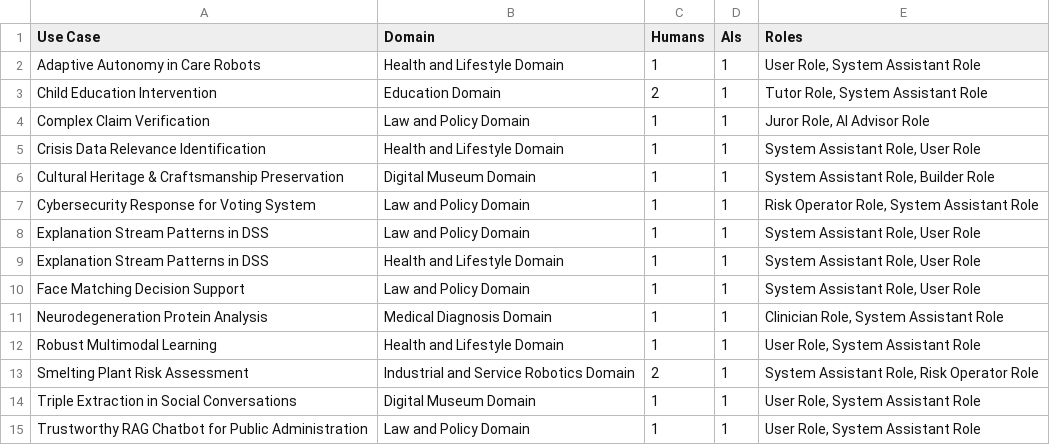
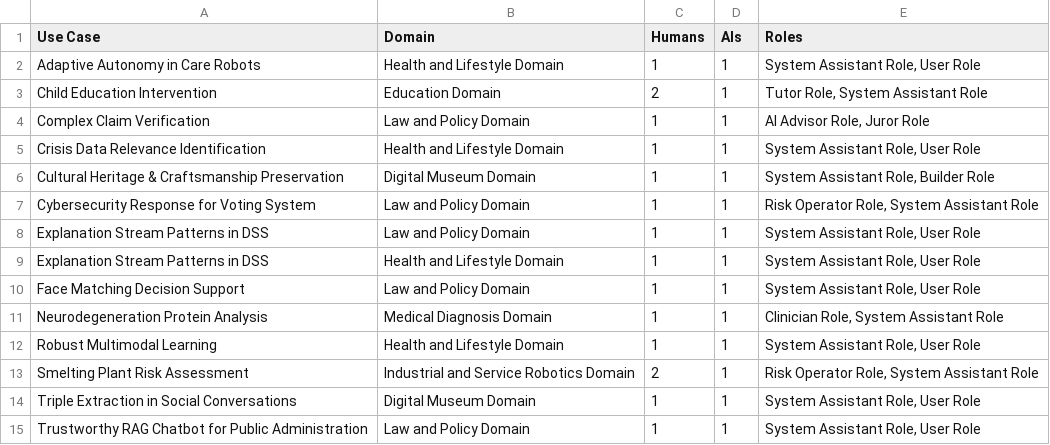
Before and after one commit to Czesare/Knowledge-graphs-project, a CSV file: output/queries/q1_team_composition.csv, drawn as a sheet.

```diff
--- a/output/queries/q1_team_composition.csv
+++ b/output/queries/q1_team_composition.csv
@@ -1,5 +1,5 @@
 Use Case,Domain,Humans,AIs,Roles
-Adaptive Autonomy in Care Robots,Health and Lifestyle Domain,1,1,"User Role, System Assistant Role"
+Adaptive Autonomy in Care Robots,Health and Lifestyle Domain,1,1,"System Assistant Role, User Role"
 Child Education Intervention,Education Domain,2,1,"Tutor Role, System Assistant Role"
-Complex Claim Verification,Law and Policy Domain,1,1,"Juror Role, AI Advisor Role"
+Complex Claim Verification,Law and Policy Domain,1,1,"AI Advisor Role, Juror Role"
 Crisis Data Relevance Identification,Health and Lifestyle Domain,1,1,"System Assistant Role, User Role"
@@ -11,5 +11,5 @@ Face Matching Decision Support,Law and Policy Domain,1,1,"System Assistant Role,
 Neurodegeneration Protein Analysis,Medical Diagnosis Domain,1,1,"Clinician Role, System Assistant Role"
-Robust Multimodal Learning,Health and Lifestyle Domain,1,1,"User Role, System Assistant Role"
-Smelting Plant Risk Assessment,Industrial and Service Robotics Domain,2,1,"System Assistant Role, Risk Operator Role"
-Triple Extraction in Social Conversations,Digital Museum Domain,1,1,"User Role, System Assistant Role"
-Trustworthy RAG Chatbot for Public Administration,Law and Policy Domain,1,1,"User Role, System Assistant Role"
+Robust Multimodal Learning,Health and Lifestyle Domain,1,1,"System Assistant Role, User Role"
+Smelting Plant Risk Assessment,Industrial and Service Robotics Domain,2,1,"Risk Operator Role, System Assistant Role"
+Triple Extraction in Social Conversations,Digital Museum Domain,1,1,"System Assistant Role, User Role"
+Trustworthy RAG Chatbot for Public Administration,Law and Policy Domain,1,1,"System Assistant Role, User Role"
```
Also changed, not shown: output/embeddings/link_predictions.csv, output/embeddings/link_predictions_scored.csv, 17 other files.
